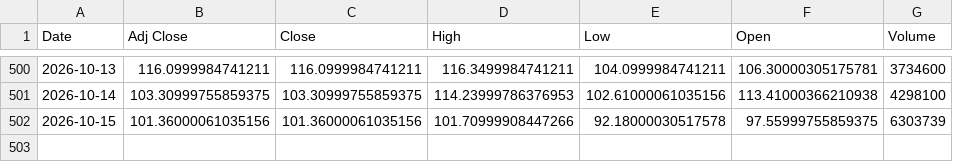
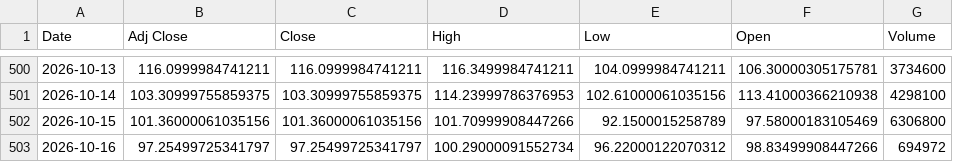
Before and after one commit to Russell3482/Momentum-Trading-Board, a CSV file: data/prices/TTMI.csv, drawn as a sheet; only a part is shown, gaps mark what is left out.

```diff
--- a/data/prices/TTMI.csv
+++ b/data/prices/TTMI.csv
@@ -501,2 +501,3 @@ Date,Adj Close,Close,High,Low,Open,Volume
 2026-10-14,103.30999755859375,103.30999755859375,114.23999786376953,102.61000061035156,113.41000366210938,4298100
-2026-10-15,101.36000061035156,101.36000061035156,101.70999908447266,92.18000030517578,97.55999755859375,6303739
+2026-10-15,101.36000061035156,101.36000061035156,101.70999908447266,92.1500015258789,97.58000183105469,6306800
+2026-10-16,97.25499725341797,97.25499725341797,100.29000091552734,96.22000122070312,98.83499908447266,694972
```
Also changed, not shown: data/prices/BE.csv, data/prices/CIEN.csv, 19 other files.
